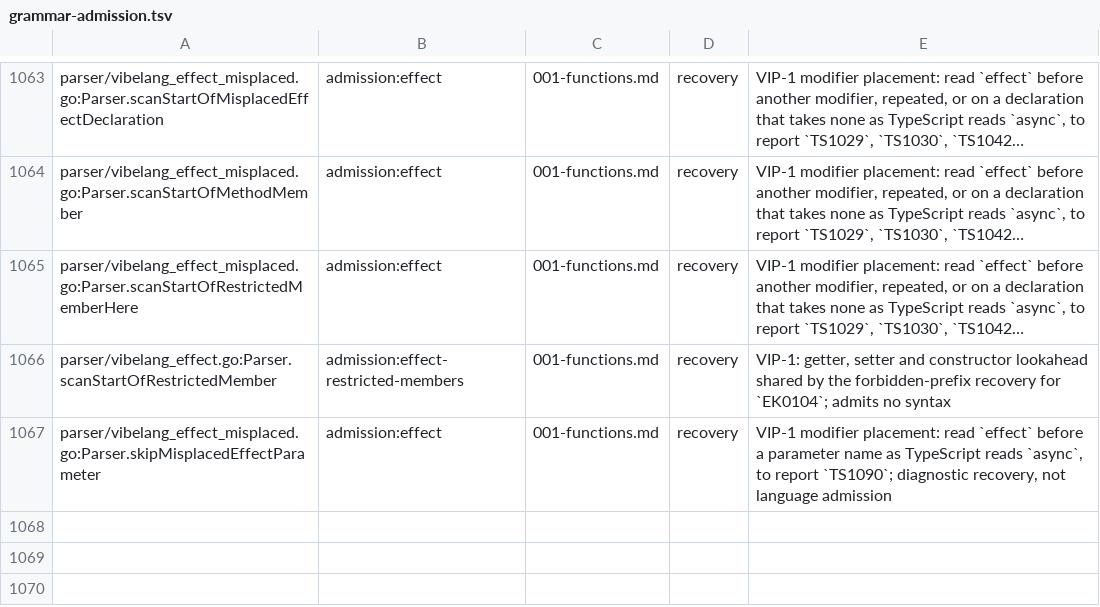
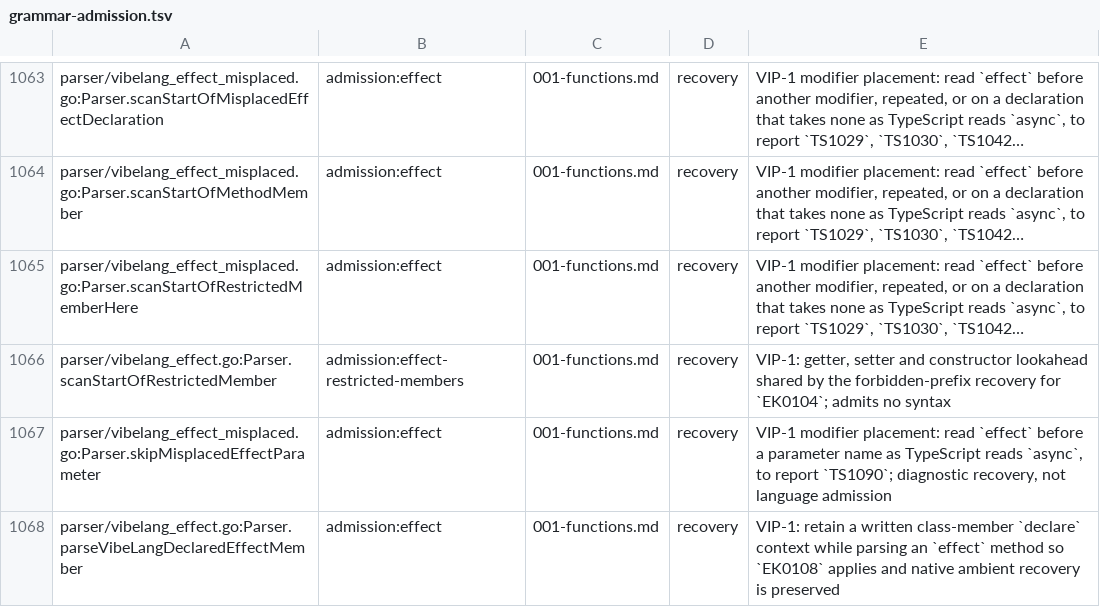
Before and after one commit to smithersai/vibelang, a TSV file: docs/design/registry/grammar-admission.tsv, drawn as a sheet; only a part is shown, gaps mark what is left out; long unchanged cells end in ….

Commit message:
fix(parser): retain ambient context for declared Effect methods
VIP-1's modifier-placement rule assigns EK0108 to a recognized effect modifier in an ambient declaration. Direct declare effect methods bypassed the native class-member ambient context and instead reported a missing implementation.

Retain that context for ordinary and recovered Effect method heads. Keep the independent native error on declare and the inherited ambient-class controls.

Stock TypeScript 5.9.3 reports TS1031 for declare async read(): Promise<number>, and TS1040 for async declare read(): Promise<number>. The effect-specific ambient rule still assigns EK0108, retaining the native declare error.

Six direct parser and checker variants fail without this repair; the native case also fails without it and passes with it. Expanded static fuzz covers direct, reordered, public, static, computed, generic, inherited-class and namespace declarations. Regenerate the grammar inventory, docs and site pages with their sources.

```diff
--- a/docs/design/registry/grammar-admission.tsv
+++ b/docs/design/registry/grammar-admission.tsv
@@ -1067 +1067,2 @@ parser/vibelang_effect.go:Parser.scanStartOfRestrictedMember	admission:effect-re
 parser/vibelang_effect_misplaced.go:Parser.skipMisplacedEffectParameter	admission:effect	001-functions.md	recovery	VIP-1 modifier placement: read `effect` before a parameter name as TypeScript reads `async`, to report `TS1090`; diagnostic recovery, not language admission
+parser/vibelang_effect.go:Parser.parseVibeLangDeclaredEffectMember	admission:effect	001-functions.md	recovery	VIP-1: retain a written class-member `declare` context while parsing an `effect` method so `EK0108` applies and native ambient recovery is preserved
```
Also changed, not shown: 21 other files.
